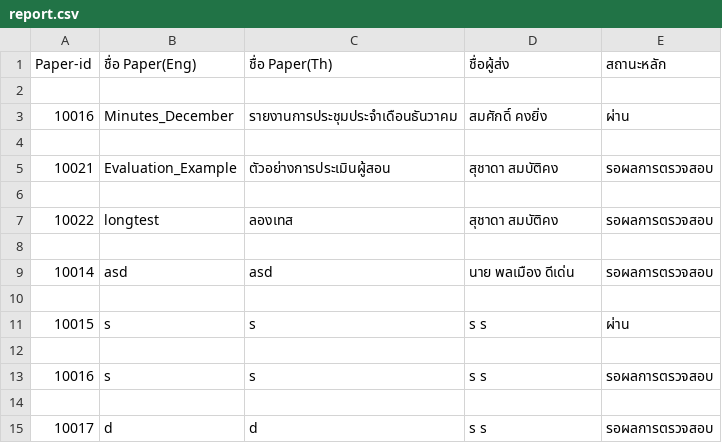
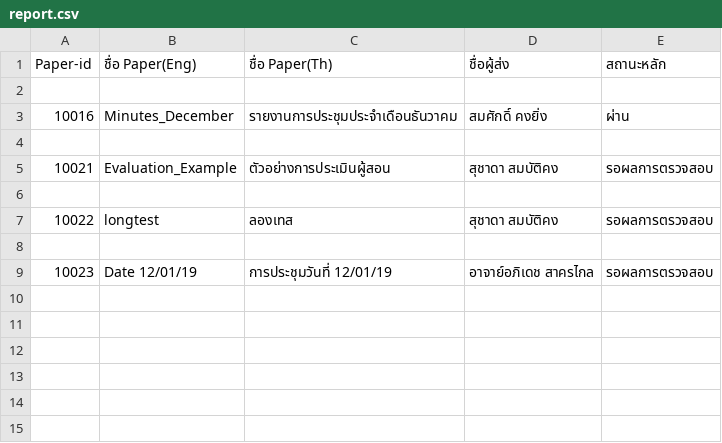
Before and after one commit to Supakoa/conferencewebsite, a CSV file: back/pages/server/report.csv, drawn as a sheet.

```diff
--- a/back/pages/server/report.csv
+++ b/back/pages/server/report.csv
@@ -8,8 +8,2 @@
 
-"10014","asd","asd","นาย พลเมือง ดีเด่น"," รอผลการตรวจสอบ"
-
-"10015","s","s","s s"," ผ่าน"
-
-"10016","s","s","s s"," รอผลการตรวจสอบ"
-
-"10017","d","d","s s"," รอผลการตรวจสอบ"
+"10023","Date 12/01/19","การประชุมวันที่ 12/01/19","อาจาย์อภิเดช สาครไกล"," รอผลการตรวจสอบ"
```
Also changed, not shown: 6 other files.
